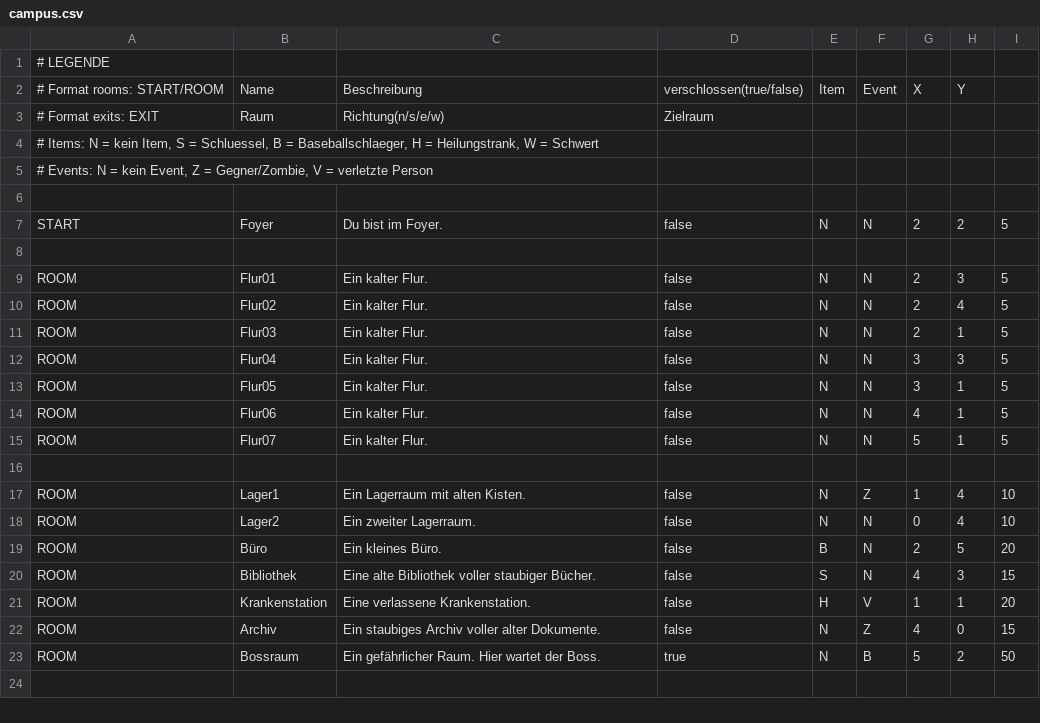
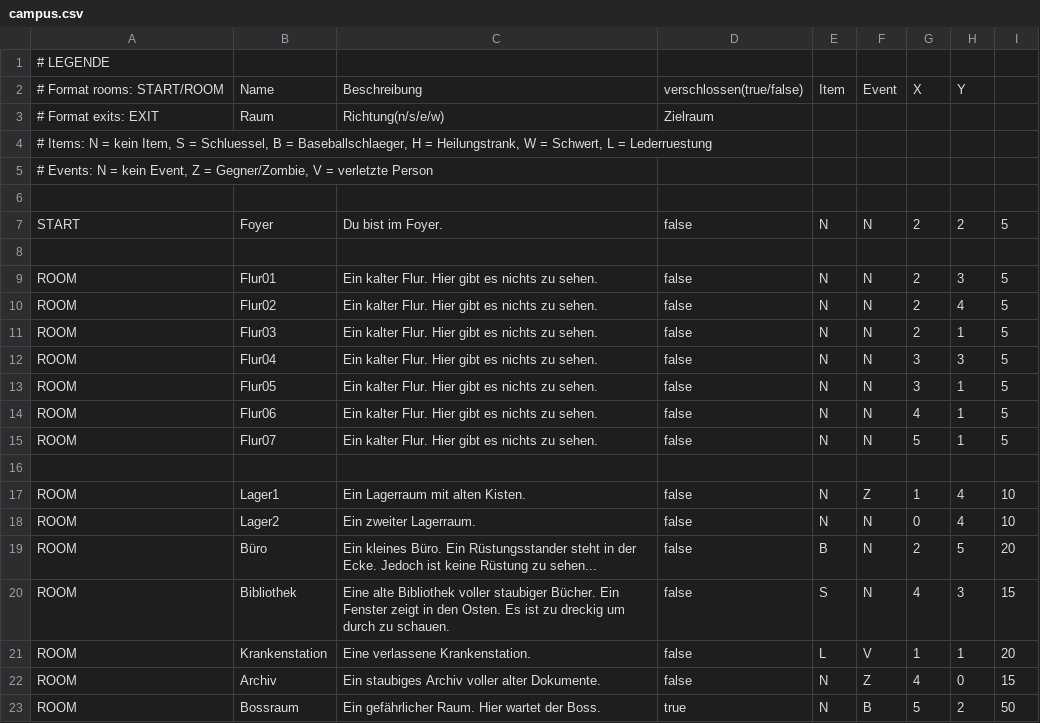
Before and after one commit to Yannick-Apostel/Escape-Room, a CSV file: campus.csv, drawn as a sheet; only a part is shown; the shorter side is filled out with more unchanged rows.

```diff
--- a/campus.csv
+++ b/campus.csv
@@ -3,3 +3,3 @@
 # Format exits: EXIT;Raum;Richtung(n/s/e/w);Zielraum
-# Items: N = kein Item, S = Schluessel, B = Baseballschlaeger, H = Heilungstrank, W = Schwert
+# Items: N = kein Item, S = Schluessel, B = Baseballschlaeger, H = Heilungstrank, W = Schwert, L = Lederruestung
 # Events: N = kein Event, Z = Gegner/Zombie, V = verletzte Person
@@ -8,9 +8,9 @@ START;Foyer;Du bist im Foyer.;false;N;N;2;2;5;
 
-ROOM;Flur01;Ein kalter Flur.;false;N;N;2;3;5;
-ROOM;Flur02;Ein kalter Flur.;false;N;N;2;4;5;
-ROOM;Flur03;Ein kalter Flur.;false;N;N;2;1;5;
-ROOM;Flur04;Ein kalter Flur.;false;N;N;3;3;5;
-ROOM;Flur05;Ein kalter Flur.;false;N;N;3;1;5;
-ROOM;Flur06;Ein kalter Flur.;false;N;N;4;1;5;
-ROOM;Flur07;Ein kalter Flur.;false;N;N;5;1;5;
+ROOM;Flur01;Ein kalter Flur. Hier gibt es nichts zu sehen.;false;N;N;2;3;5;
+ROOM;Flur02;Ein kalter Flur. Hier gibt es nichts zu sehen.;false;N;N;2;4;5;
+ROOM;Flur03;Ein kalter Flur. Hier gibt es nichts zu sehen.;false;N;N;2;1;5;
+ROOM;Flur04;Ein kalter Flur. Hier gibt es nichts zu sehen.;false;N;N;3;3;5;
+ROOM;Flur05;Ein kalter Flur. Hier gibt es nichts zu sehen.;false;N;N;3;1;5;
+ROOM;Flur06;Ein kalter Flur. Hier gibt es nichts zu sehen.;false;N;N;4;1;5;
+ROOM;Flur07;Ein kalter Flur. Hier gibt es nichts zu sehen.;false;N;N;5;1;5;
 
@@ -18,5 +18,5 @@ ROOM;Lager1;Ein Lagerraum mit alten Kisten.;false;N;Z;1;4;10;
 ROOM;Lager2;Ein zweiter Lagerraum.;false;N;N;0;4;10;
-ROOM;Büro;Ein kleines Büro.;false;B;N;2;5;20;
-ROOM;Bibliothek;Eine alte Bibliothek voller staubiger Bücher.;false;S;N;4;3;15;
-ROOM;Krankenstation;Eine verlassene Krankenstation.;false;H;V;1;1;20;
+ROOM;Büro;Ein kleines Büro. Ein Rüstungsstander steht in der Ecke. Jedoch ist keine Rüstung zu sehen...;false;B;N;2;5;20;
+ROOM;Bibliothek;Eine alte Bibliothek voller staubiger Bücher. Ein Fenster zeigt in den Osten. Es ist zu dreckig um durch zu schauen.;false;S;N;4;3;15;
+ROOM;Krankenstation;Eine verlassene Krankenstation.;false;L;V;1;1;20;
 ROOM;Archiv;Ein staubiges Archiv voller alter Dokumente.;false;N;Z;4;0;15;
```
Also changed, not shown: 8 other files.
